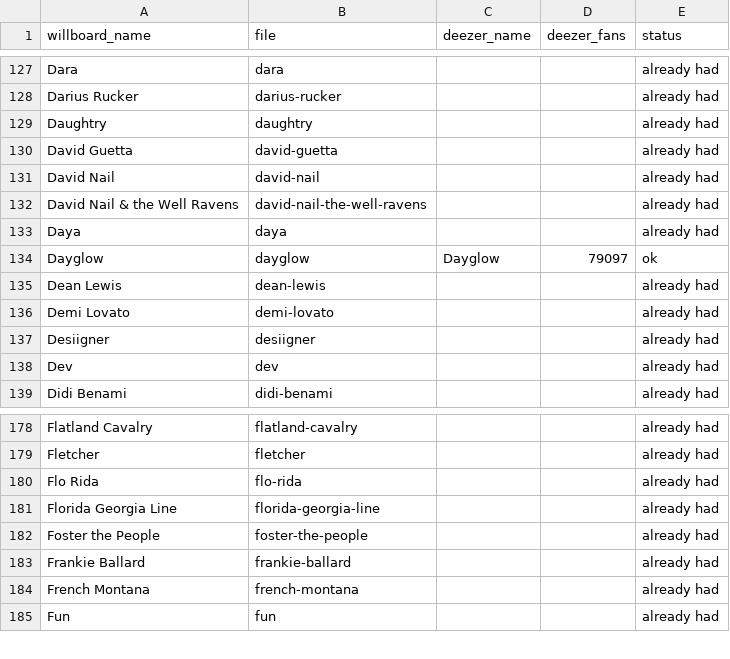
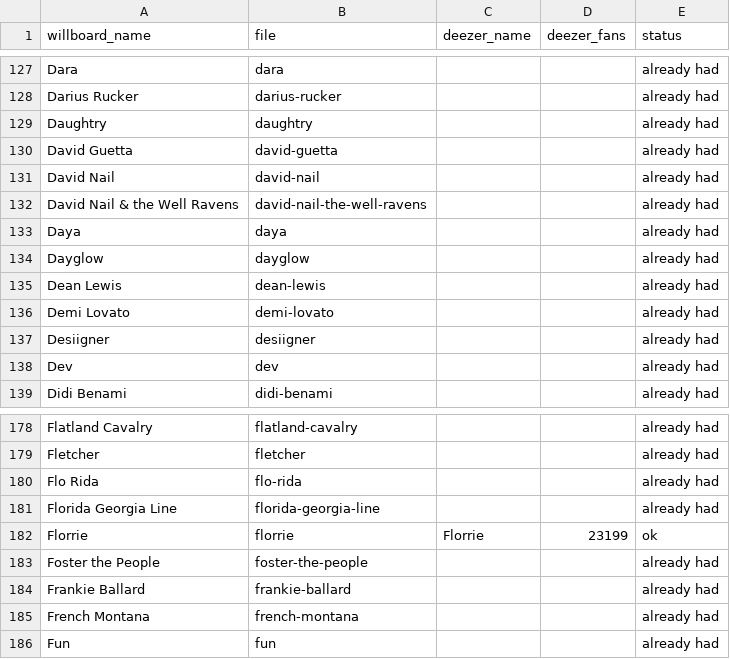
Before and after one commit to will-heikes/Willboard.com, a CSV file: images/artists/_matches.csv, drawn as a sheet; only a part is shown, gaps mark what is left out.

```diff
--- a/images/artists/_matches.csv
+++ b/images/artists/_matches.csv
@@ -133,3 +133,3 @@ David Nail & the Well Ravens,david-nail-the-well-ravens,,,already had
 Daya,daya,,,already had
-Dayglow,dayglow,Dayglow,79097,ok
+Dayglow,dayglow,,,already had
 Dean Lewis,dean-lewis,,,already had
@@ -181,2 +181,3 @@ Flo Rida,flo-rida,,,already had
 Florida Georgia Line,florida-georgia-line,,,already had
+Florrie,florrie,Florrie,23199,ok
 Foster the People,foster-the-people,,,already had
```
Also changed, not shown: 2 other files.
